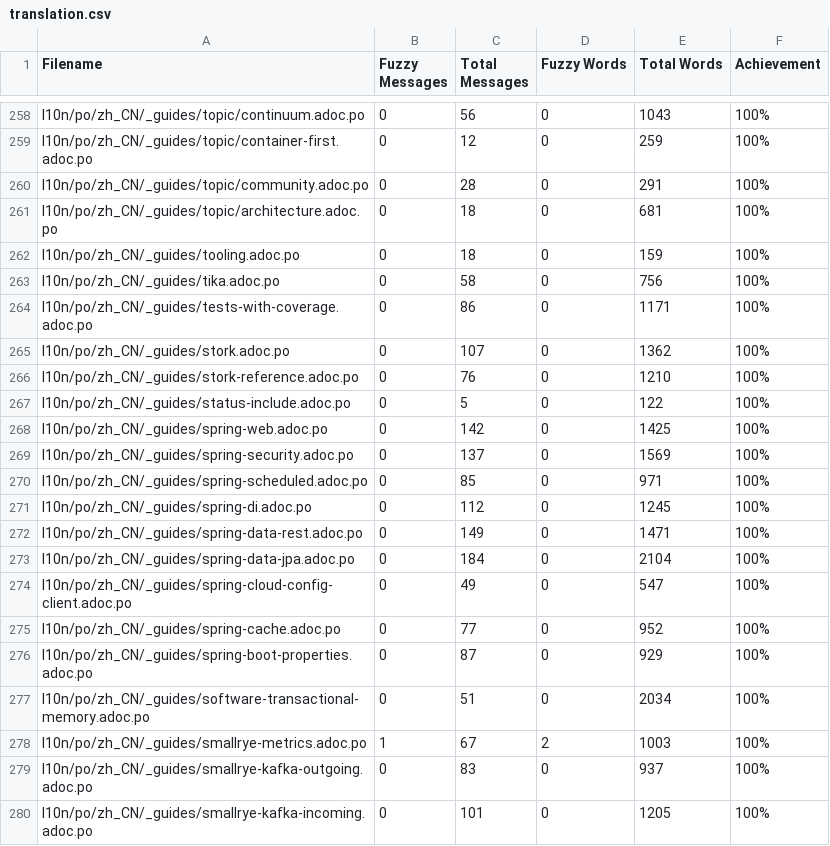
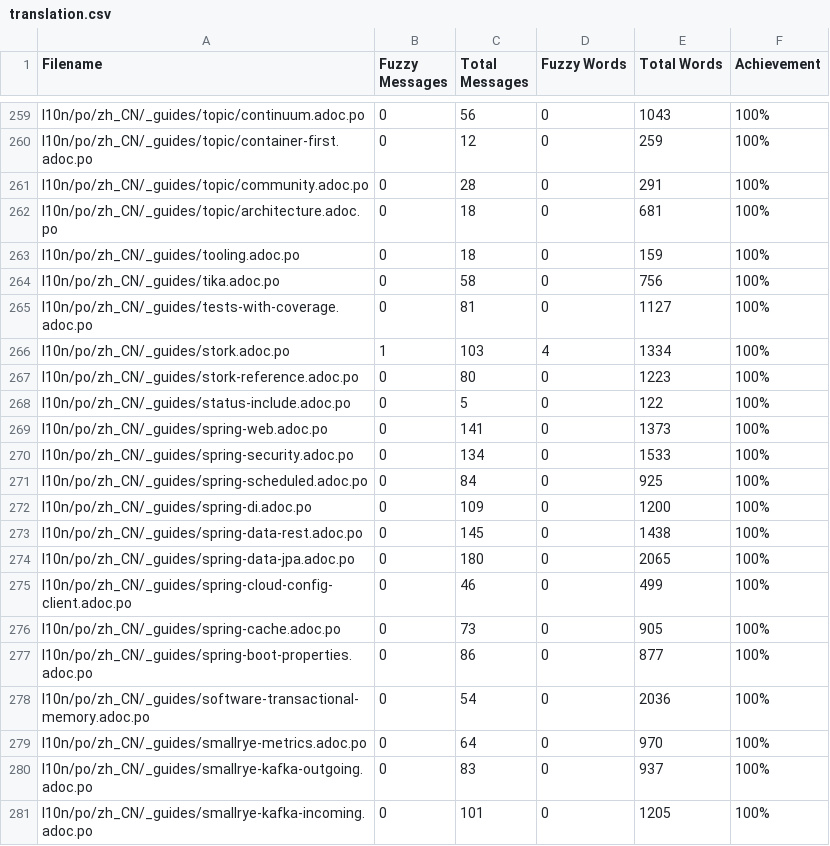
Before and after one commit to giant35/quarkusZH, a CSV file: l10n/stats/translation.csv, drawn as a sheet; only a part is shown, gaps mark what is left out; the diff covers the shown part only.

Commit message:
Update translation stats

```diff
--- a/l10n/stats/translation.csv
+++ b/l10n/stats/translation.csv
@@ -263,17 +264,17 @@ l10n/po/zh_CN/_guides/tooling.adoc.po, 0, 18, 0, 159 ,100%
 l10n/po/zh_CN/_guides/tika.adoc.po, 0, 58, 0, 756 ,100%
-l10n/po/zh_CN/_guides/tests-with-coverage.adoc.po, 0, 86, 0, 1171 ,100%
-l10n/po/zh_CN/_guides/stork.adoc.po, 0, 107, 0, 1362 ,100%
-l10n/po/zh_CN/_guides/stork-reference.adoc.po, 0, 76, 0, 1210 ,100%
+l10n/po/zh_CN/_guides/tests-with-coverage.adoc.po, 0, 81, 0, 1127 ,100%
+l10n/po/zh_CN/_guides/stork.adoc.po, 1, 103, 4, 1334 ,100%
+l10n/po/zh_CN/_guides/stork-reference.adoc.po, 0, 80, 0, 1223 ,100%
 l10n/po/zh_CN/_guides/status-include.adoc.po, 0, 5, 0, 122 ,100%
-l10n/po/zh_CN/_guides/spring-web.adoc.po, 0, 142, 0, 1425 ,100%
-l10n/po/zh_CN/_guides/spring-security.adoc.po, 0, 137, 0, 1569 ,100%
-l10n/po/zh_CN/_guides/spring-scheduled.adoc.po, 0, 85, 0, 971 ,100%
-l10n/po/zh_CN/_guides/spring-di.adoc.po, 0, 112, 0, 1245 ,100%
-l10n/po/zh_CN/_guides/spring-data-rest.adoc.po, 0, 149, 0, 1471 ,100%
-l10n/po/zh_CN/_guides/spring-data-jpa.adoc.po, 0, 184, 0, 2104 ,100%
-l10n/po/zh_CN/_guides/spring-cloud-config-client.adoc.po, 0, 49, 0, 547 ,100%
-l10n/po/zh_CN/_guides/spring-cache.adoc.po, 0, 77, 0, 952 ,100%
-l10n/po/zh_CN/_guides/spring-boot-properties.adoc.po, 0, 87, 0, 929 ,100%
-l10n/po/zh_CN/_guides/software-transactional-memory.adoc.po, 0, 51, 0, 2034 ,100%
-l10n/po/zh_CN/_guides/smallrye-metrics.adoc.po, 1, 67, 2, 1003 ,100%
+l10n/po/zh_CN/_guides/spring-web.adoc.po, 0, 141, 0, 1373 ,100%
+l10n/po/zh_CN/_guides/spring-security.adoc.po, 0, 134, 0, 1533 ,100%
+l10n/po/zh_CN/_guides/spring-scheduled.adoc.po, 0, 84, 0, 925 ,100%
+l10n/po/zh_CN/_guides/spring-di.adoc.po, 0, 109, 0, 1200 ,100%
+l10n/po/zh_CN/_guides/spring-data-rest.adoc.po, 0, 145, 0, 1438 ,100%
+l10n/po/zh_CN/_guides/spring-data-jpa.adoc.po, 0, 180, 0, 2065 ,100%
+l10n/po/zh_CN/_guides/spring-cloud-config-client.adoc.po, 0, 46, 0, 499 ,100%
+l10n/po/zh_CN/_guides/spring-cache.adoc.po, 0, 73, 0, 905 ,100%
+l10n/po/zh_CN/_guides/spring-boot-properties.adoc.po, 0, 86, 0, 877 ,100%
+l10n/po/zh_CN/_guides/software-transactional-memory.adoc.po, 0, 54, 0, 2036 ,100%
+l10n/po/zh_CN/_guides/smallrye-metrics.adoc.po, 0, 64, 0, 970 ,100%
 l10n/po/zh_CN/_guides/smallrye-kafka-outgoing.adoc.po, 0, 83, 0, 937 ,100%
```
Also changed, not shown: 2 added rows and 52 edited cells elsewhere in this file.
